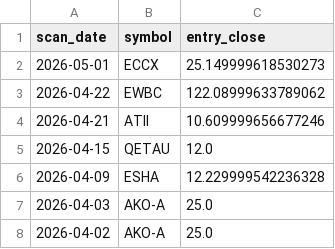
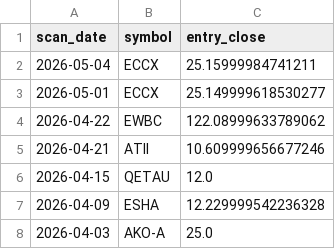
Before and after one commit to StockGem26/my-screener-site, a CSV file: docs/history/picks.csv, drawn as a sheet; only a part is shown; the shorter side is filled out with more unchanged rows.

```diff
--- a/docs/history/picks.csv
+++ b/docs/history/picks.csv
@@ -1,3 +1,4 @@
 scan_date,symbol,entry_close
-2026-05-01,ECCX,25.149999618530273
+2026-05-04,ECCX,25.15999984741211
+2026-05-01,ECCX,25.149999618530277
 2026-04-22,EWBC,122.08999633789062
```
Also changed, not shown: docs/stage2_candidates.csv, 2 other files.
